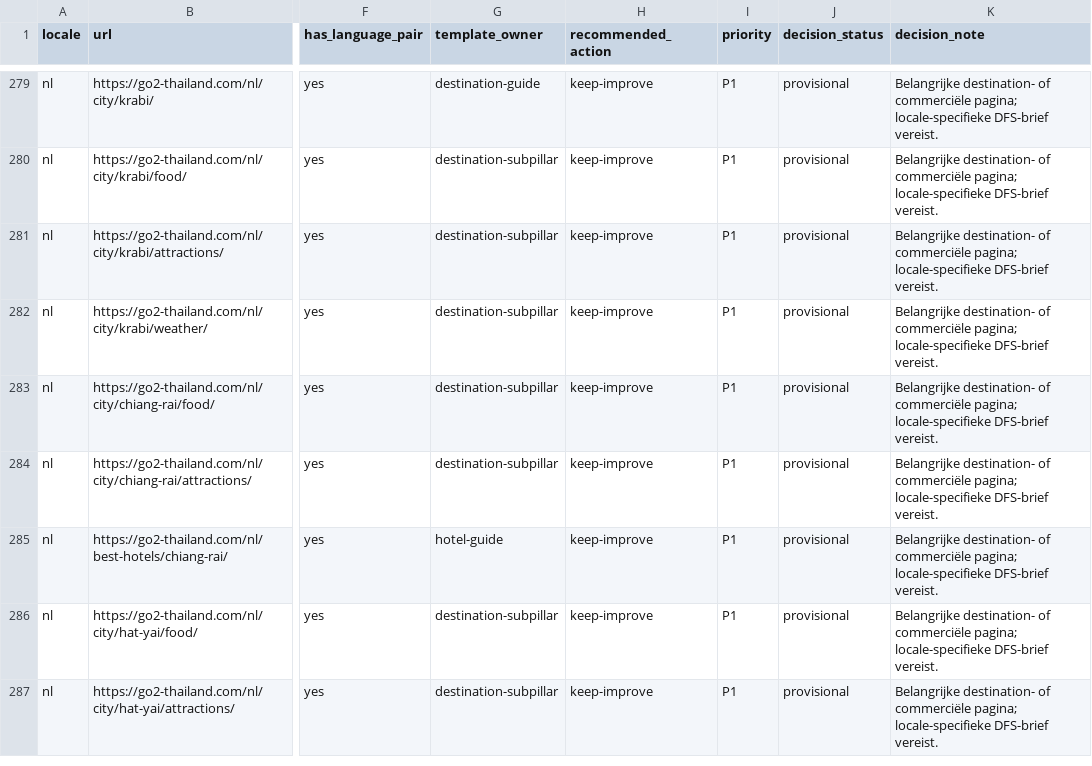
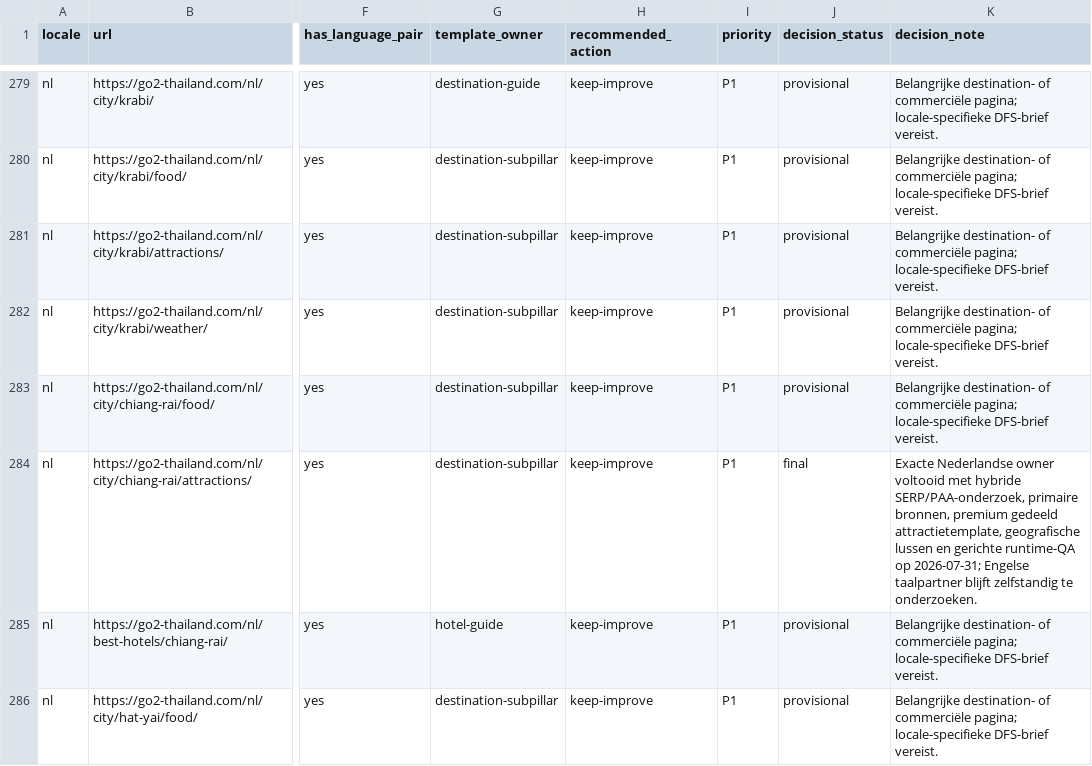
Before and after one commit to MarvinNL046/go2thailand.com, a CSV file: seo/inventory/routes.csv, drawn as a sheet; only a part is shown, gaps mark what is left out; the shorter side is filled out with more unchanged rows; the diff names each change by its address in the sheet, - before the commit and + after, or states it on an @@ line.

```diff
--- a/seo/inventory/routes.csv
+++ b/seo/inventory/routes.csv
-J284 (decision_status): provisional
+J284 (decision_status): final
-K284 (decision_note): Belangrijke destination- of commerciële pagina; locale-specifieke DFS-brief vereist.
+K284 (decision_note): Exacte Nederlandse owner voltooid met hybride SERP/PAA-onderzoek, primaire bronnen, premium gedeeld attractietemplate, geografische lussen en gerichte runtime-QA op 2026-07-31; Engelse taalpartner blijft zelfstandig te onderzoeken.
```
Also changed, not shown: seo/keywords-nl.csv, 4 other files.
